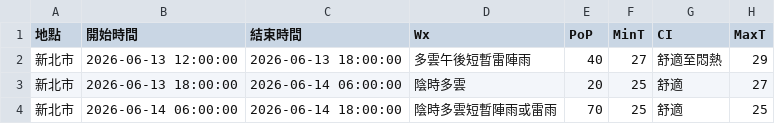
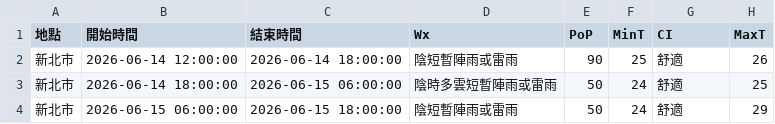
Before and after one commit to oao030oao/1111518-mid, a CSV file: api.csv, drawn as a sheet.

```diff
--- a/api.csv
+++ b/api.csv
@@ -1,4 +1,4 @@
 地點,開始時間,結束時間,Wx,PoP,MinT,CI,MaxT
-新北市,2026-06-13 12:00:00,2026-06-13 18:00:00,多雲午後短暫雷陣雨,40,27,舒適至悶熱,29
-新北市,2026-06-13 18:00:00,2026-06-14 06:00:00,陰時多雲,20,25,舒適,27
-新北市,2026-06-14 06:00:00,2026-06-14 18:00:00,陰時多雲短暫陣雨或雷雨,70,25,舒適,25
+新北市,2026-06-14 12:00:00,2026-06-14 18:00:00,陰短暫陣雨或雷雨,90,25,舒適,26
+新北市,2026-06-14 18:00:00,2026-06-15 06:00:00,陰時多雲短暫陣雨或雷雨,50,24,舒適,25
+新北市,2026-06-15 06:00:00,2026-06-15 18:00:00,陰短暫陣雨或雷雨,50,24,舒適,29
```
